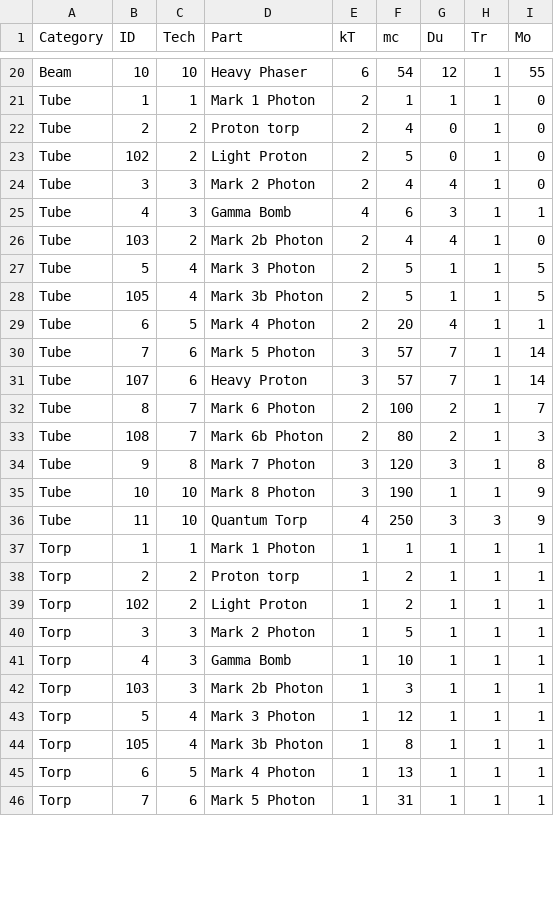
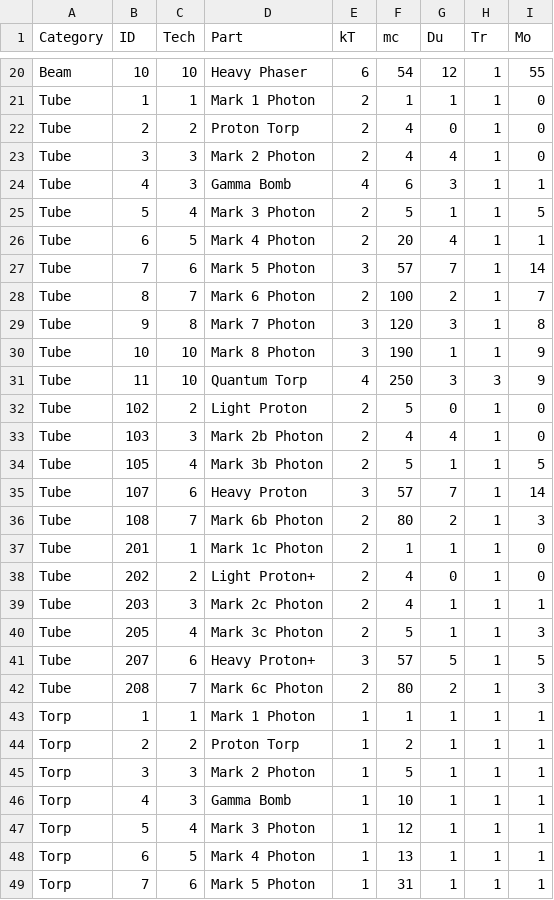
Before and after one commit to ChallengeSY/nu-replayer, a CSV file: games/Default Partlist.csv, drawn as a sheet; only a part is shown, gaps mark what is left out; the diff covers the shown part only.

```diff
--- a/games/Default Partlist.csv
+++ b/games/Default Partlist.csv
@@ -21,14 +21,9 @@
 "Tube",1,1,"Mark 1 Photon",2,1,1,1,0
-"Tube",2,2,"Proton torp",2,4,0,1,0
-"Tube",102,2,"Light Proton",2,5,0,1,0
+"Tube",2,2,"Proton Torp",2,4,0,1,0
 "Tube",3,3,"Mark 2 Photon",2,4,4,1,0
 "Tube",4,3,"Gamma Bomb",4,6,3,1,1
-"Tube",103,2,"Mark 2b Photon",2,4,4,1,0
 "Tube",5,4,"Mark 3 Photon",2,5,1,1,5
-"Tube",105,4,"Mark 3b Photon",2,5,1,1,5
 "Tube",6,5,"Mark 4 Photon",2,20,4,1,1
 "Tube",7,6,"Mark 5 Photon",3,57,7,1,14
-"Tube",107,6,"Heavy Proton",3,57,7,1,14
 "Tube",8,7,"Mark 6 Photon",2,100,2,1,7
-"Tube",108,7,"Mark 6b Photon",2,80,2,1,3
 "Tube",9,8,"Mark 7 Photon",3,120,3,1,8
@@ -36,10 +31,18 @@
 "Tube",11,10,"Quantum Torp",4,250,3,3,9
+"Tube",102,2,"Light Proton",2,5,0,1,0
+"Tube",103,3,"Mark 2b Photon",2,4,4,1,0
+"Tube",105,4,"Mark 3b Photon",2,5,1,1,5
+"Tube",107,6,"Heavy Proton",3,57,7,1,14
+"Tube",108,7,"Mark 6b Photon",2,80,2,1,3
+"Tube",201,1,"Mark 1c Photon",2,1,1,1,0
+"Tube",202,2,"Light Proton+",2,4,0,1,0
+"Tube",203,3,"Mark 2c Photon",2,4,1,1,1
+"Tube",205,4,"Mark 3c Photon",2,5,1,1,3
+"Tube",207,6,"Heavy Proton+",3,57,5,1,5
+"Tube",208,7,"Mark 6c Photon",2,80,2,1,3
 "Torp",1,1,"Mark 1 Photon",1,1,1,1,1
-"Torp",2,2,"Proton torp",1,2,1,1,1
-"Torp",102,2,"Light Proton",1,2,1,1,1
+"Torp",2,2,"Proton Torp",1,2,1,1,1
 "Torp",3,3,"Mark 2 Photon",1,5,1,1,1
 "Torp",4,3,"Gamma Bomb",1,10,1,1,1
-"Torp",103,3,"Mark 2b Photon",1,3,1,1,1
 "Torp",5,4,"Mark 3 Photon",1,12,1,1,1
-"Torp",105,4,"Mark 3b Photon",1,8,1,1,1
 "Torp",6,5,"Mark 4 Photon",1,13,1,1,1
```
Also changed, not shown: 7 added rows, 1 moved row and 1 edited cell elsewhere in this file, games/Default Shiplist.csv, 6 other files.
